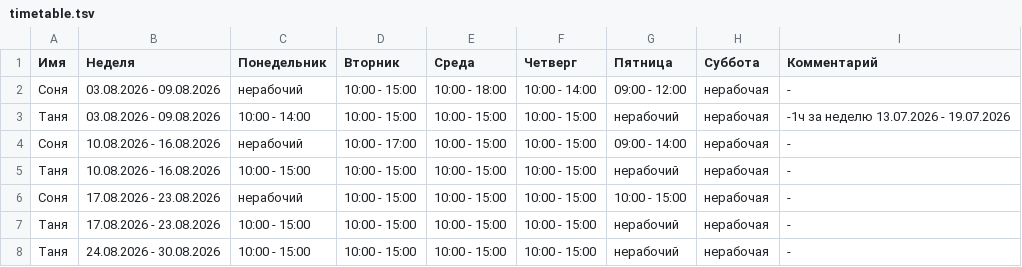
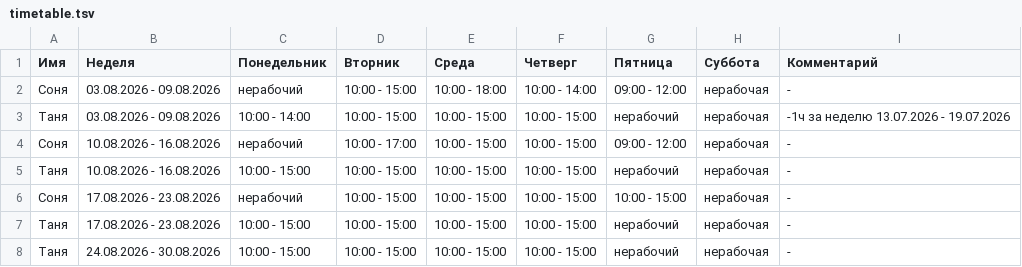
Before and after one commit to oadb-ds-da/timetable, a TSV file: timetable.tsv, drawn as a sheet.

Commit message:
Update timetable.tsv

```diff
--- a/timetable.tsv
+++ b/timetable.tsv
@@ -3,3 +3,3 @@
 Таня	03.08.2026 - 09.08.2026	10:00 - 14:00	10:00 - 15:00	10:00 - 15:00	10:00 - 15:00	нерабочий	нерабочая	-1ч за неделю 13.07.2026 - 19.07.2026
-Соня	10.08.2026 - 16.08.2026	нерабочий	10:00 - 17:00	10:00 - 15:00	10:00 - 15:00	09:00 - 14:00	нерабочая	-
+Соня	10.08.2026 - 16.08.2026	нерабочий	10:00 - 17:00	10:00 - 15:00	10:00 - 15:00	09:00 - 12:00	нерабочая	-
 Таня	10.08.2026 - 16.08.2026	10:00 - 15:00	10:00 - 15:00	10:00 - 15:00	10:00 - 15:00	нерабочий	нерабочая	-
```
